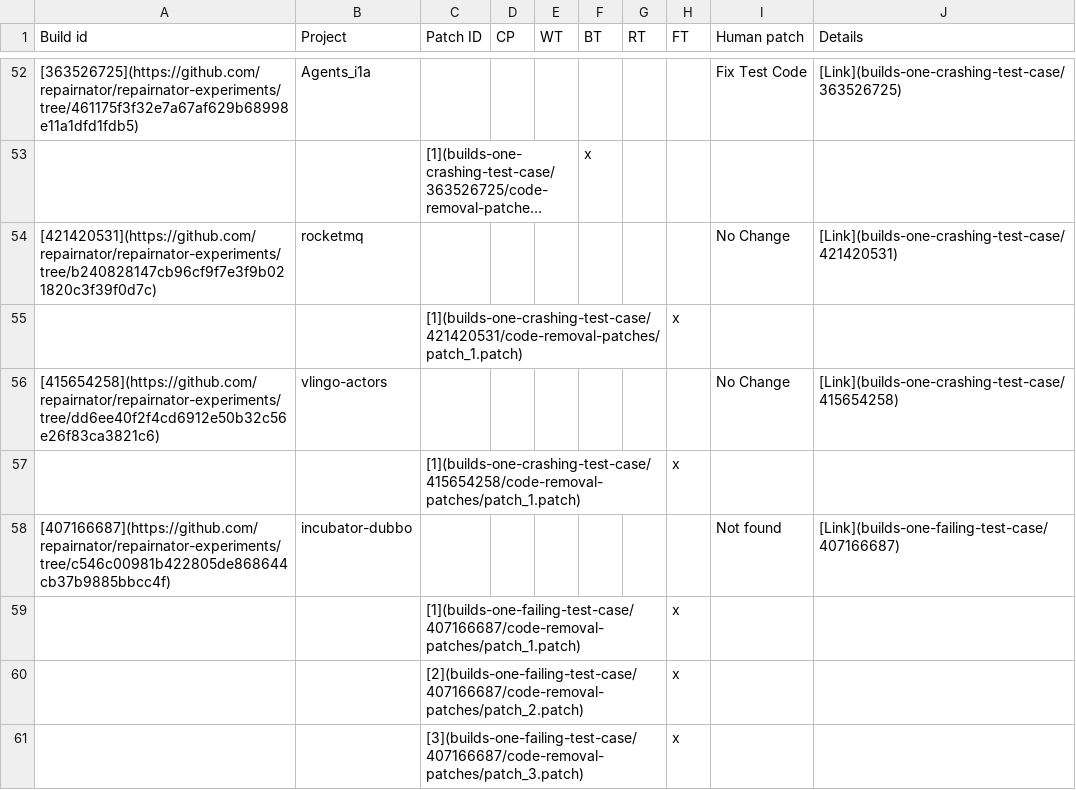
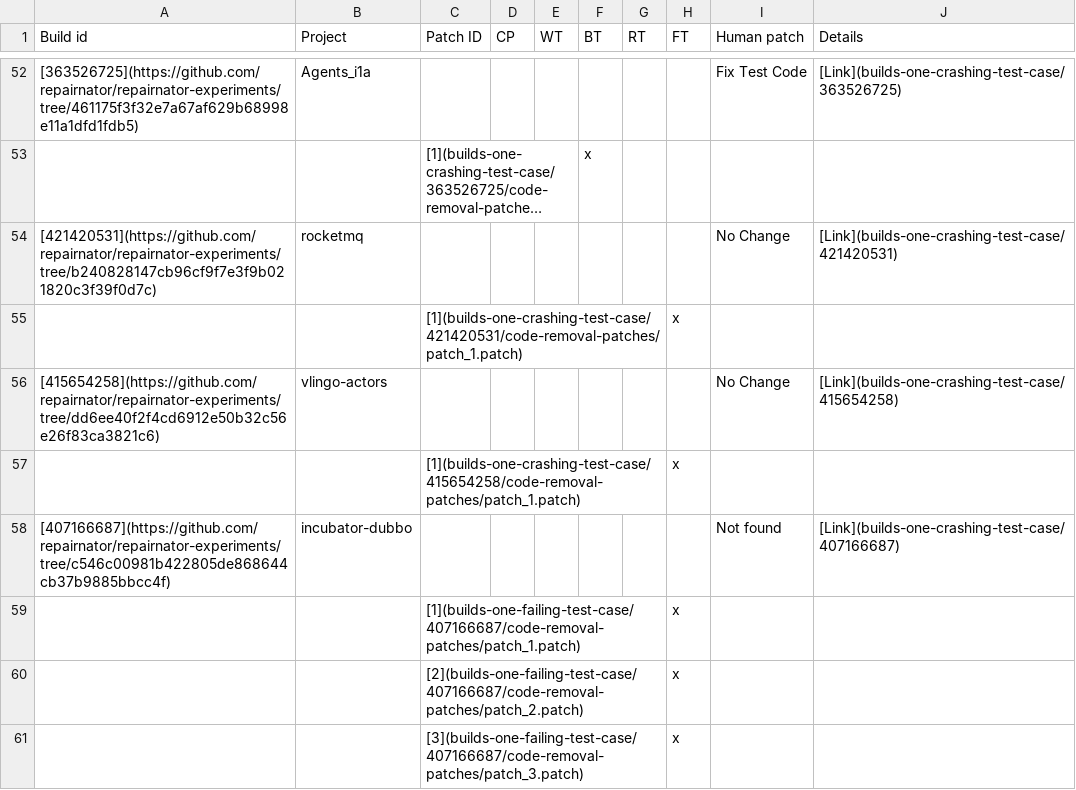
Before and after one commit to dginelli/code-removal-patches-analysis, a CSV file: one-crashing-test-builds.csv, drawn as a sheet; only a part is shown, gaps mark what is left out; long unchanged cells end in ….

Commit message:
Fix link

```diff
--- a/one-crashing-test-builds.csv
+++ b/one-crashing-test-builds.csv
@@ -57,3 +57,3 @@
 ;;[1](builds-one-crashing-test-case/415654258/code-removal-patches/patch_1.patch);;;;;x;;
-[407166687](https://github.com/repairnator/repairnator-experiments/tree/c546c00981b422805de868644cb37b9885bbcc4f);incubator-dubbo;;;;;;;Not found;[Link](builds-one-failing-test-case/407166687)
+[407166687](https://github.com/repairnator/repairnator-experiments/tree/c546c00981b422805de868644cb37b9885bbcc4f);incubator-dubbo;;;;;;;Not found;[Link](builds-one-crashing-test-case/407166687)
 ;;[1](builds-one-failing-test-case/407166687/code-removal-patches/patch_1.patch);;;;;x;;
```
